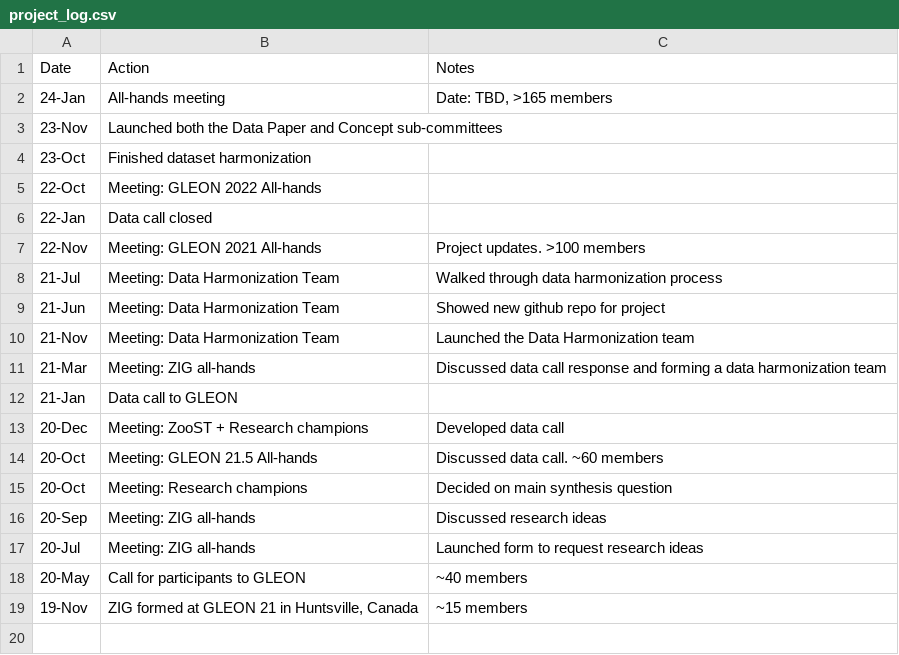
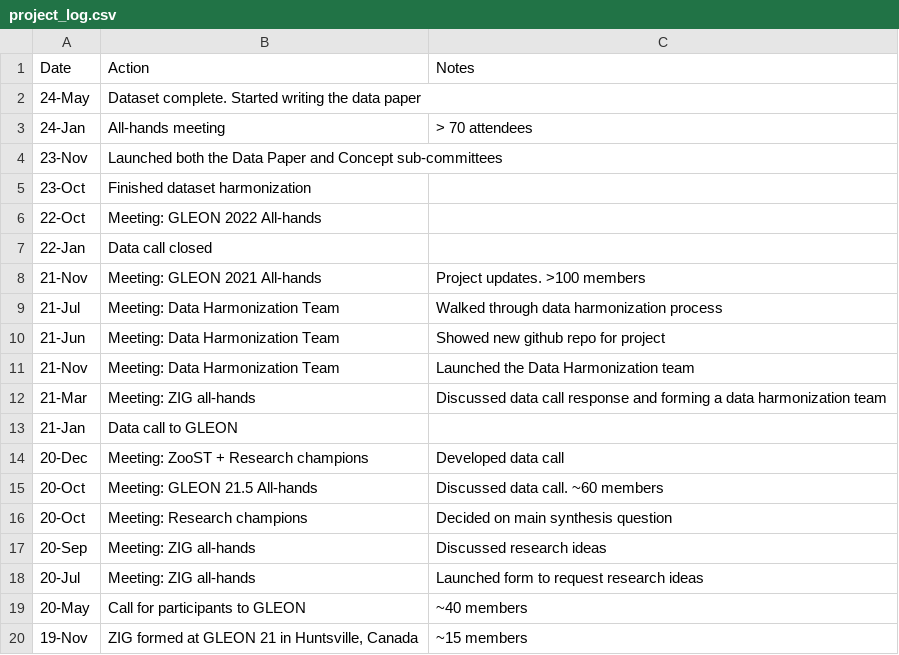
Before and after one commit to sfigary/website, a CSV file: project_log.csv, drawn as a sheet.

```diff
--- a/project_log.csv
+++ b/project_log.csv
@@ -1,3 +1,4 @@
 Date,Action,Notes
-24-Jan,All-hands meeting,"Date: TBD, >165 members"
+24-May,Dataset complete. Started writing the data paper,
+24-Jan,All-hands meeting,> 70 attendees
 23-Nov,Launched both the Data Paper and Concept sub-committees,
@@ -6,3 +7,3 @@ Date,Action,Notes
 22-Jan,Data call closed,
-22-Nov,Meeting: GLEON 2021 All-hands,Project updates. >100 members
+21-Nov,Meeting: GLEON 2021 All-hands,Project updates. >100 members
 21-Jul,Meeting: Data Harmonization Team,Walked through data harmonization process
```
Also changed, not shown: 6 other files.
